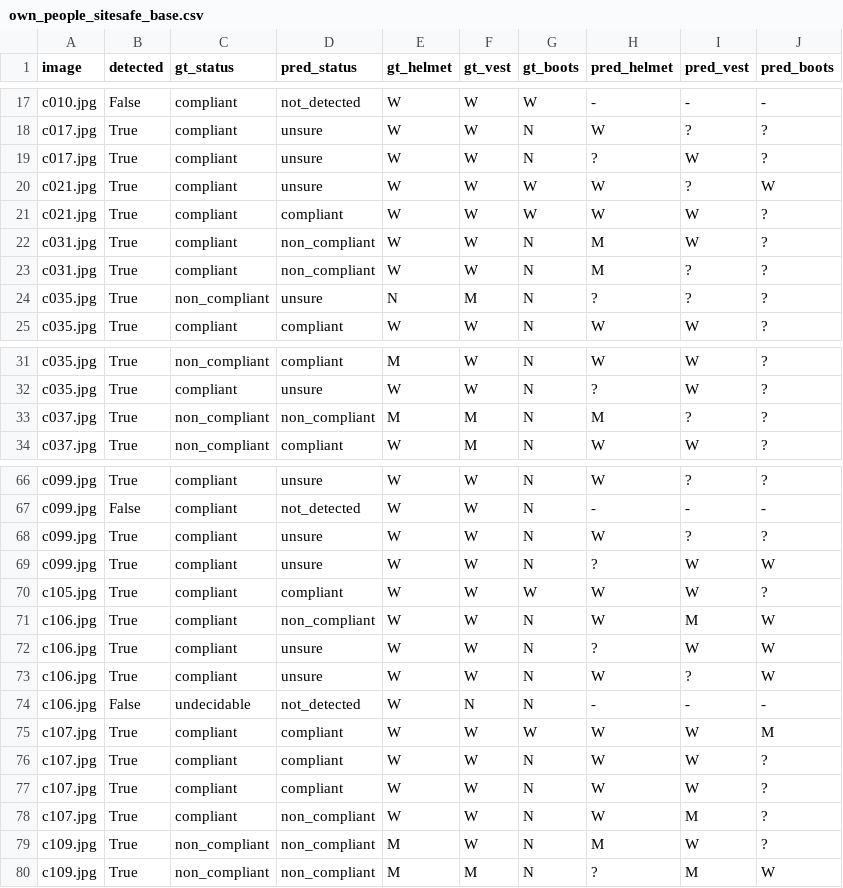
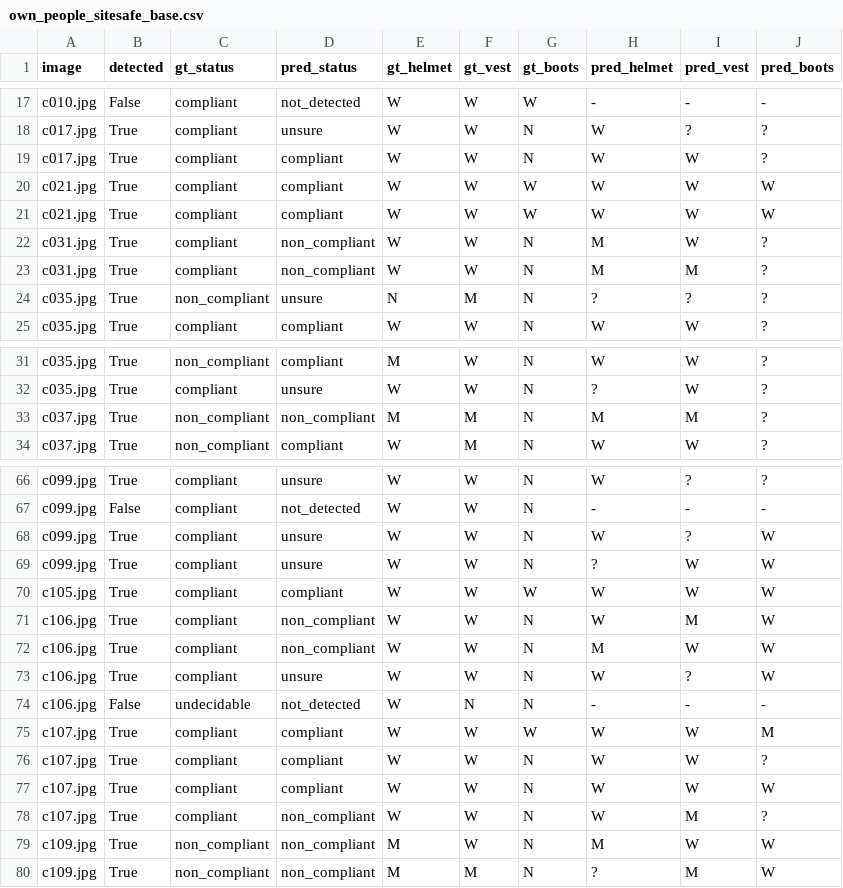
Before and after one commit to Aftaab9/sitesafe, a CSV file: results/eval/own_people_sitesafe_base.csv, drawn as a sheet; only a part is shown, gaps mark what is left out; the diff covers the shown part only.

```diff
--- a/results/eval/own_people_sitesafe_base.csv
+++ b/results/eval/own_people_sitesafe_base.csv
@@ -18,7 +18,7 @@ c010.jpg,False,compliant,not_detected,W,W,W,-,-,-
 c017.jpg,True,compliant,unsure,W,W,N,W,?,?
-c017.jpg,True,compliant,unsure,W,W,N,?,W,?
-c021.jpg,True,compliant,unsure,W,W,W,W,?,W
-c021.jpg,True,compliant,compliant,W,W,W,W,W,?
+c017.jpg,True,compliant,compliant,W,W,N,W,W,?
+c021.jpg,True,compliant,compliant,W,W,W,W,W,W
+c021.jpg,True,compliant,compliant,W,W,W,W,W,W
 c031.jpg,True,compliant,non_compliant,W,W,N,M,W,?
-c031.jpg,True,compliant,non_compliant,W,W,N,M,?,?
+c031.jpg,True,compliant,non_compliant,W,W,N,M,M,?
 c035.jpg,True,non_compliant,unsure,N,M,N,?,?,?
@@ -32,3 +32,3 @@ c035.jpg,True,non_compliant,compliant,M,W,N,W,W,?
 c035.jpg,True,compliant,unsure,W,W,N,?,W,?
-c037.jpg,True,non_compliant,non_compliant,M,M,N,M,?,?
+c037.jpg,True,non_compliant,non_compliant,M,M,N,M,M,?
 c037.jpg,True,non_compliant,compliant,W,M,N,W,W,?
@@ -67,7 +67,7 @@ c099.jpg,True,compliant,unsure,W,W,N,W,?,?
 c099.jpg,False,compliant,not_detected,W,W,N,-,-,-
-c099.jpg,True,compliant,unsure,W,W,N,W,?,?
+c099.jpg,True,compliant,unsure,W,W,N,W,?,W
 c099.jpg,True,compliant,unsure,W,W,N,?,W,W
-c105.jpg,True,compliant,compliant,W,W,W,W,W,?
+c105.jpg,True,compliant,compliant,W,W,W,W,W,W
 c106.jpg,True,compliant,non_compliant,W,W,N,W,M,W
-c106.jpg,True,compliant,unsure,W,W,N,?,W,W
+c106.jpg,True,compliant,non_compliant,W,W,N,M,W,W
 c106.jpg,True,compliant,unsure,W,W,N,W,?,W
@@ -76,5 +76,5 @@ c107.jpg,True,compliant,compliant,W,W,W,W,W,M
 c107.jpg,True,compliant,compliant,W,W,N,W,W,?
-c107.jpg,True,compliant,compliant,W,W,N,W,W,?
+c107.jpg,True,compliant,compliant,W,W,N,W,W,W
 c107.jpg,True,compliant,non_compliant,W,W,N,W,M,?
-c109.jpg,True,non_compliant,non_compliant,M,W,N,M,W,?
+c109.jpg,True,non_compliant,non_compliant,M,W,N,M,W,W
 c109.jpg,True,non_compliant,non_compliant,M,M,N,?,M,W
```
Also changed, not shown: 3 added rows, 3 removed rows and 11 edited cells elsewhere in this file, results/eval/own_people_sitesafe_synth.csv, results/runs.csv, 35 other files.
